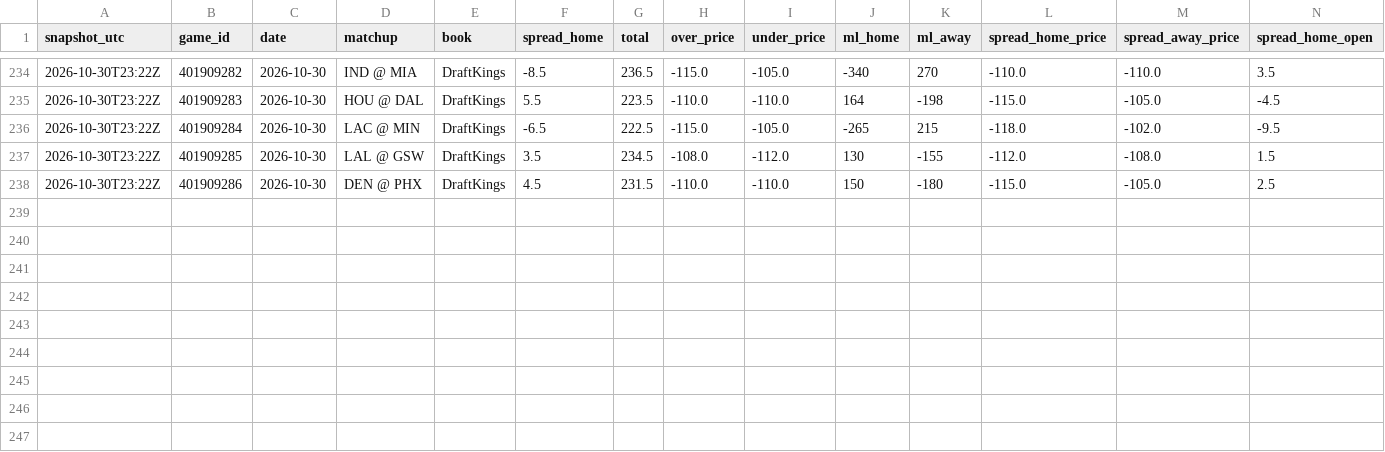
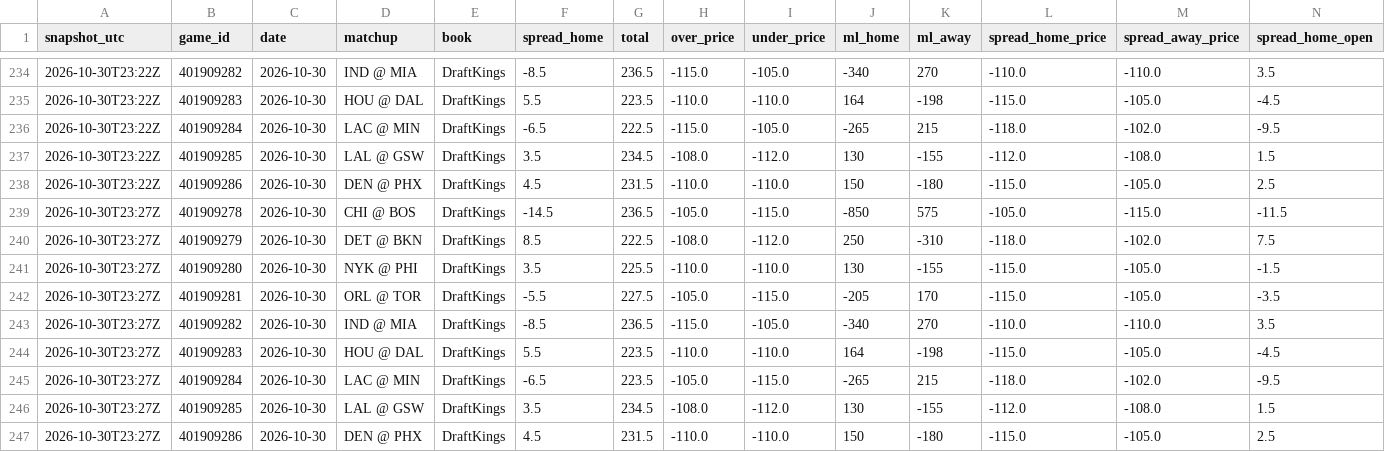
Before and after one commit to shreyaslamba2004-svg/NBA, a CSV file: logs/market/game_lines/2026-10-30.csv, drawn as a sheet; only a part is shown, gaps mark what is left out; rows hold the shown columns only; the diff names each change by its address in the sheet, - before the commit and + after, or states it on an @@ line.

```diff
--- a/logs/market/game_lines/2026-10-30.csv
+++ b/logs/market/game_lines/2026-10-30.csv
+row 239: 2026-10-30T23:27Z | 401909278 | 2026-10-30 | CHI @ BOS | DraftKings | -14.5 | 236.5 | -105.0 | -115.0 | -850 | 575 | -105.0 | -115.0 | -11.5
+row 240: 2026-10-30T23:27Z | 401909279 | 2026-10-30 | DET @ BKN | DraftKings | 8.5 | 222.5 | -108.0 | -112.0 | 250 | -310 | -118.0 | -102.0 | 7.5
+row 241: 2026-10-30T23:27Z | 401909280 | 2026-10-30 | NYK @ PHI | DraftKings | 3.5 | 225.5 | -110.0 | -110.0 | 130 | -155 | -115.0 | -105.0 | -1.5
+row 242: 2026-10-30T23:27Z | 401909281 | 2026-10-30 | ORL @ TOR | DraftKings | -5.5 | 227.5 | -105.0 | -115.0 | -205 | 170 | -115.0 | -105.0 | -3.5
+row 243: 2026-10-30T23:27Z | 401909282 | 2026-10-30 | IND @ MIA | DraftKings | -8.5 | 236.5 | -115.0 | -105.0 | -340 | 270 | -110.0 | -110.0 | 3.5
+row 244: 2026-10-30T23:27Z | 401909283 | 2026-10-30 | HOU @ DAL | DraftKings | 5.5 | 223.5 | -110.0 | -110.0 | 164 | -198 | -115.0 | -105.0 | -4.5
+row 245: 2026-10-30T23:27Z | 401909284 | 2026-10-30 | LAC @ MIN | DraftKings | -6.5 | 223.5 | -105.0 | -115.0 | -265 | 215 | -118.0 | -102.0 | -9.5
+row 246: 2026-10-30T23:27Z | 401909285 | 2026-10-30 | LAL @ GSW | DraftKings | 3.5 | 234.5 | -108.0 | -112.0 | 130 | -155 | -112.0 | -108.0 | 1.5
+row 247: 2026-10-30T23:27Z | 401909286 | 2026-10-30 | DEN @ PHX | DraftKings | 4.5 | 231.5 | -110.0 | -110.0 | 150 | -180 | -115.0 | -105.0 | 2.5
```
Also changed, not shown: output/2026-10-30/edges.csv, output/2026-10-30/ladder.csv, 9 other files.
